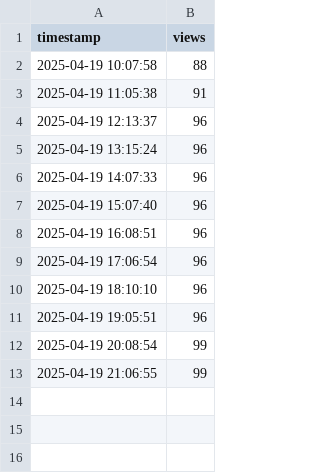
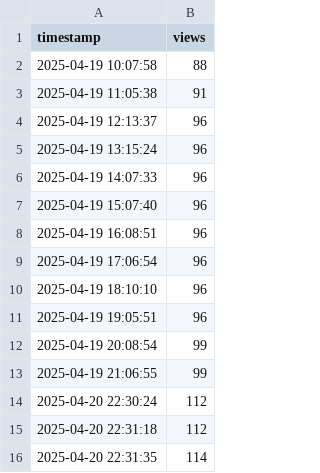
Before and after one commit to joelkariyalil/joelkariyalil, a CSV file: assets/views.csv (was views.csv), drawn as a sheet; the diff names each change by its address in the sheet, - before the commit and + after, or states it on an @@ line.

```diff
--- a/views.csv
+++ b/assets/views.csv
+row 14: 2025-04-20 22:30:24 | 112
+row 15: 2025-04-20 22:31:18 | 112
+row 16: 2025-04-20 22:31:35 | 114
```
Also changed, not shown: 7 other files.
